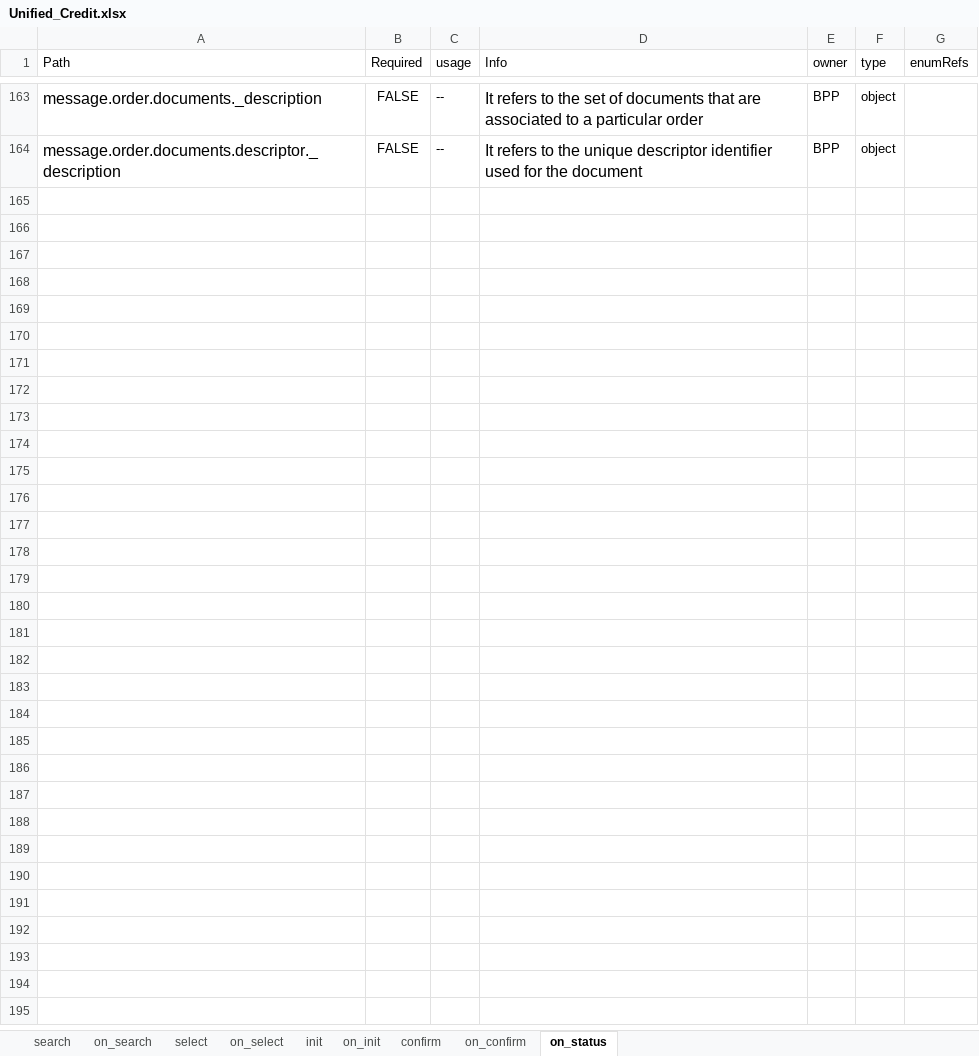
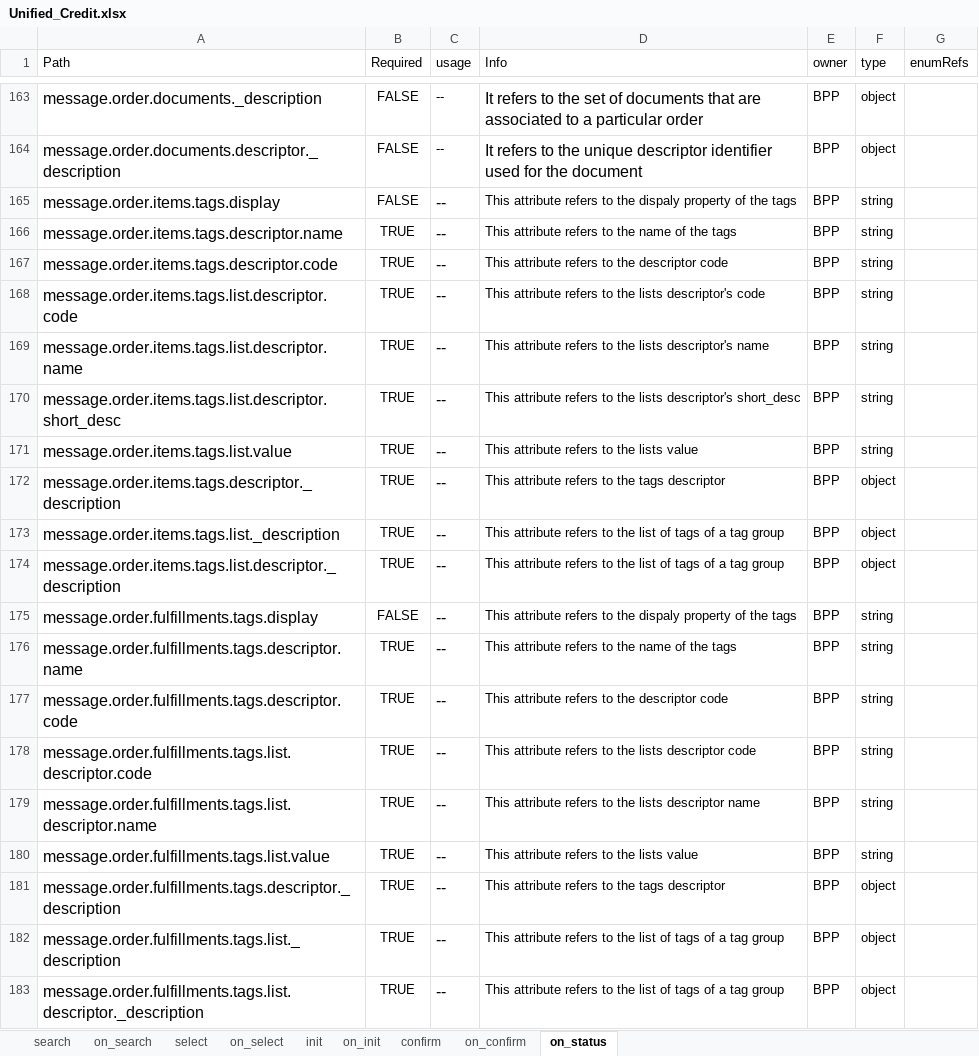
Before and after one commit to ONDC-Official/ONDC-FIS-Specifications, an Excel workbook: api/components/Unified_Credit.xlsx, sheet on_status, drawn as a sheet; only a part is shown, gaps mark what is left out; values as stored, in another font and other column widths than the file's, no borders; charts and pictures not drawn; the diff covers the shown part only; the diff names each change by its address in the sheet, - before the commit and + after, or states it on an @@ line.

Commit message:
wip: attributes generationm

```diff
--- a/api/components/Unified_Credit.xlsx (sheet on_status)
+++ b/api/components/Unified_Credit.xlsx (sheet on_status)
+row 165: message.order.items.tags.display | FALSE | -- | This attribute refers to the dispaly property of the tags | BPP | string
+row 166: message.order.items.tags.descriptor.name | TRUE | -- | This attribute refers to the name of the tags | BPP | string
+row 167: message.order.items.tags.descriptor.code | TRUE | -- | This attribute refers to the descriptor code | BPP | string
+row 168: message.order.items.tags.list.descriptor.code | TRUE | -- | This attribute refers to the lists descriptor's code | BPP | string
+row 169: message.order.items.tags.list.descriptor.name | TRUE | -- | This attribute refers to the lists descriptor's name | BPP | string
+row 170: message.order.items.tags.list.descriptor.short_desc | TRUE | -- | This attribute refers to the lists descriptor's short_desc | BPP | string
+row 171: message.order.items.tags.list.value | TRUE | -- | This attribute refers to the lists value | BPP | string
+row 172: message.order.items.tags.descriptor._description | TRUE | -- | This attribute refers to the tags descriptor | BPP | object
+row 173: message.order.items.tags.list._description | TRUE | -- | This attribute refers to the list of tags of a tag group | BPP | object
+row 174: message.order.items.tags.list.descriptor._description | TRUE | -- | This attribute refers to the list of tags of a tag group | BPP | object
+row 175: message.order.fulfillments.tags.display | FALSE | -- | This attribute refers to the dispaly property of the tags | BPP | string
+row 176: message.order.fulfillments.tags.descriptor.name | TRUE | -- | This attribute refers to the name of the tags | BPP | string
+row 177: message.order.fulfillments.tags.descriptor.code | TRUE | -- | This attribute refers to the descriptor code | BPP | string
+row 178: message.order.fulfillments.tags.list.descriptor.code | TRUE | -- | This attribute refers to the lists descriptor code | BPP | string
+row 179: message.order.fulfillments.tags.list.descriptor.name | TRUE | -- | This attribute refers to the lists descriptor name | BPP | string
+row 180: message.order.fulfillments.tags.list.value | TRUE | -- | This attribute refers to the lists value | BPP | string
+row 181: message.order.fulfillments.tags.descriptor._description | TRUE | -- | This attribute refers to the tags descriptor | BPP | object
+row 182: message.order.fulfillments.tags.list._description | TRUE | -- | This attribute refers to the list of tags of a tag group | BPP | object
+row 183: message.order.fulfillments.tags.list.descriptor._description | TRUE | -- | This attribute refers to the list of tags of a tag group | BPP | object
```
Also changed, not shown: 23 added rows, 16 edited cells and cell formats elsewhere in this sheet, sheet on_confirm, sheet on_search, sheet on_init, sheet on_select, sheet confirm, sheet init, 2 more sheets, 9 other files.
